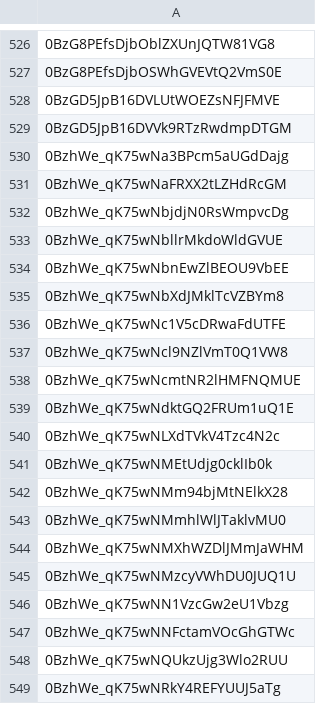
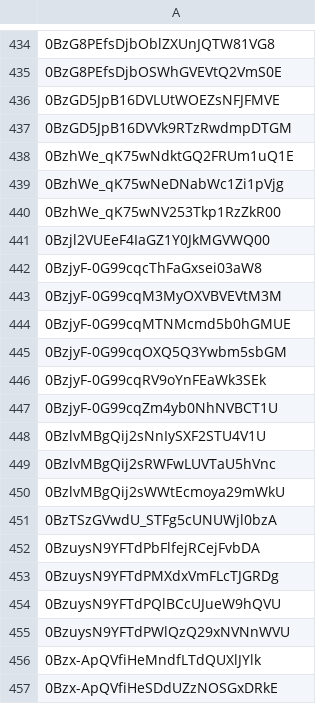
Before and after one commit to advicebanana/google_drive_files, a CSV file: fileids.csv, drawn as a sheet; only a part is shown, gaps mark what is left out; the shorter side is filled out with more unchanged rows; the diff covers the shown part only.

Commit message:
new IDs, checked for dead IDs

```diff
--- a/fileids.csv
+++ b/fileids.csv
@@ -529,21 +437,3 @@
 0BzGD5JpB16DVVk9RTzRwdmpDTGM
-0BzhWe_qK75wNa3BPcm5aUGdDajg
-0BzhWe_qK75wNaFRXX2tLZHdRcGM
-0BzhWe_qK75wNbjdjN0RsWmpvcDg
-0BzhWe_qK75wNbllrMkdoWldGVUE
-0BzhWe_qK75wNbnEwZlBEOU9VbEE
-0BzhWe_qK75wNbXdJMklTcVZBYm8
-0BzhWe_qK75wNc1V5cDRwaFdUTFE
-0BzhWe_qK75wNcl9NZlVmT0Q1VW8
-0BzhWe_qK75wNcmtNR2lHMFNQMUE
 0BzhWe_qK75wNdktGQ2FRUm1uQ1E
-0BzhWe_qK75wNLXdTVkV4Tzc4N2c
-0BzhWe_qK75wNMEtUdjg0cklIb0k
-0BzhWe_qK75wNMm94bjMtNElkX28
-0BzhWe_qK75wNMmhlWlJTaklvMU0
-0BzhWe_qK75wNMXhWZDlJMmJaWHM
-0BzhWe_qK75wNMzcyVWhDU0JUQ1U
-0BzhWe_qK75wNN1VzcGw2eU1Vbzg
-0BzhWe_qK75wNNFctamVOcGhGTWc
-0BzhWe_qK75wNQUkzUjg3Wlo2RUU
-0BzhWe_qK75wNRkY4REFYUUJ5aTg
+0BzhWe_qK75wNeDNabWc1Zi1pVjg
```
Also changed, not shown: 117 removed rows elsewhere in this file.
